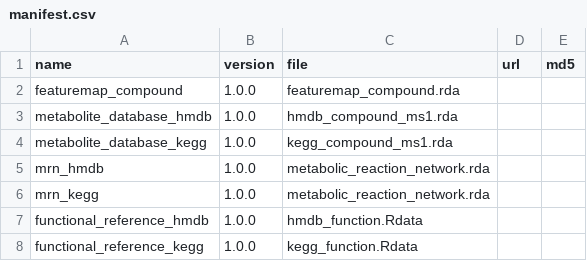
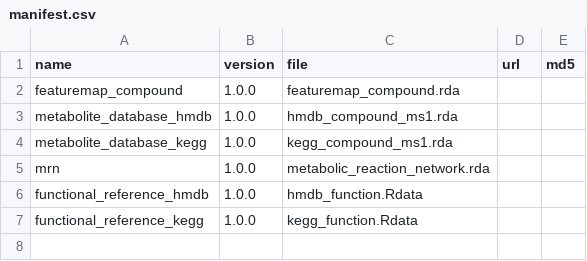
Before and after one commit to tidymass/featuremap_resources, a CSV file: reference/manifest.csv, drawn as a sheet.

Commit message:
manifest

```diff
--- a/reference/manifest.csv
+++ b/reference/manifest.csv
@@ -4,4 +4,3 @@ metabolite_database_hmdb,1.0.0,hmdb_compound_ms1.rda,,
 metabolite_database_kegg,1.0.0,kegg_compound_ms1.rda,,
-mrn_hmdb,1.0.0,metabolic_reaction_network.rda,,
-mrn_kegg,1.0.0,metabolic_reaction_network.rda,,
+mrn,1.0.0,metabolic_reaction_network.rda,,
 functional_reference_hmdb,1.0.0,hmdb_function.Rdata,,
```
